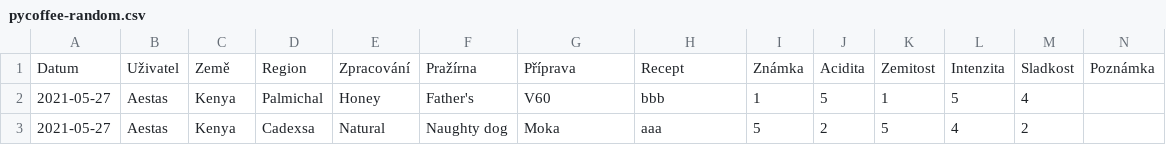
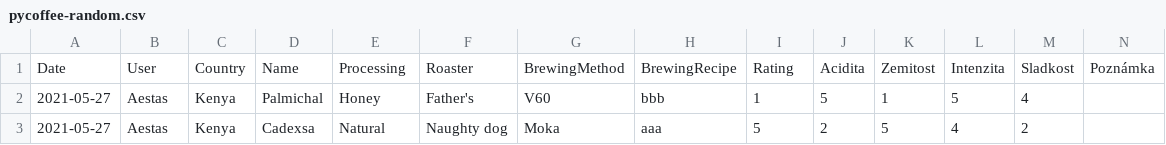
Before and after one commit to vaculiko/pycoffee, a CSV file: data/pycoffee-random.csv, drawn as a sheet; only a part is shown.

Commit message:
CSV to English, minor typo corrections

```diff
--- a/data/pycoffee-random.csv
+++ b/data/pycoffee-random.csv
@@ -1,2 +1,2 @@
-Datum,Uživatel,Země,Region,Zpracování,Pražírna,Příprava,Recept,Známka,Acidita,Zemitost,Intenzita,Sladkost,Poznámka
+Date,User,Country,Name,Processing,Roaster,BrewingMethod,BrewingRecipe,Rating,Acidita,Zemitost,Intenzita,Sladkost,Poznámka
 2021-05-27,Aestas,Kenya,Palmichal,Honey,Father's,V60,bbb,1,5,1,5,4,
```
Also changed, not shown: 1 other file.
